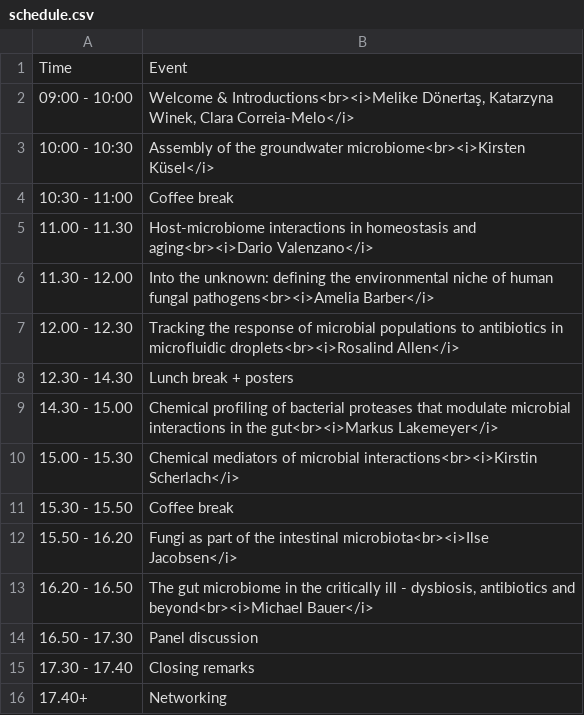
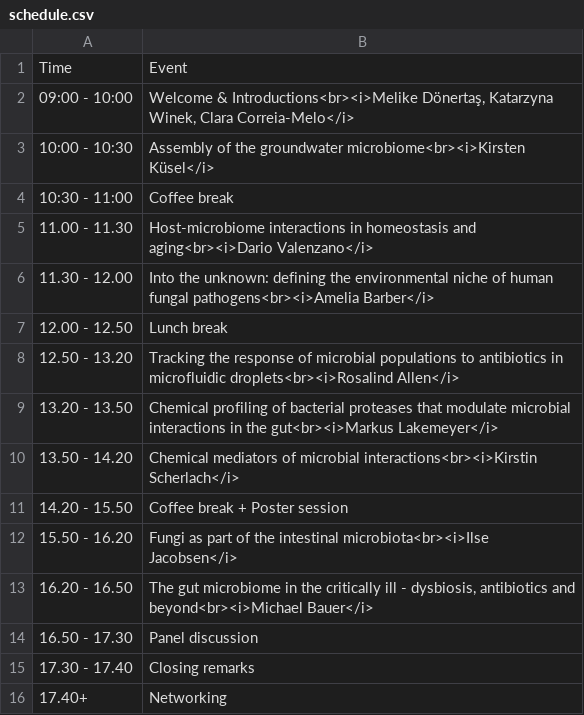
Before and after one commit to JMM-FLI/jmm23, a CSV file: home/schedule.csv, drawn as a sheet.

Commit message:
updated schedule

```diff
--- a/home/schedule.csv
+++ b/home/schedule.csv
@@ -6,7 +6,7 @@ Time; Event
 11.30 - 12.00; Into the unknown: defining the environmental niche of human fungal pathogens<br><i>Amelia Barber</i>
-12.00 - 12.30; Tracking the response of microbial populations to antibiotics in microfluidic droplets<br><i>Rosalind Allen</i>
-12.30 - 14.30; Lunch break + posters
-14.30 - 15.00; Chemical profiling of bacterial proteases that modulate microbial interactions in the gut<br><i>Markus Lakemeyer</i>
-15.00 - 15.30; Chemical mediators of microbial interactions<br><i>Kirstin Scherlach</i>
-15.30 - 15.50; Coffee break
+12.00 - 12.50; Lunch break
+12.50 - 13.20; Tracking the response of microbial populations to antibiotics in microfluidic droplets<br><i>Rosalind Allen</i>
+13.20 - 13.50; Chemical profiling of bacterial proteases that modulate microbial interactions in the gut<br><i>Markus Lakemeyer</i>
+13.50 - 14.20; Chemical mediators of microbial interactions<br><i>Kirstin Scherlach</i>
+14.20 - 15.50; Coffee break + Poster session
 15.50 - 16.20; Fungi as part of the intestinal microbiota<br><i>Ilse Jacobsen</i>
```
Also changed, not shown: 5 other files.
